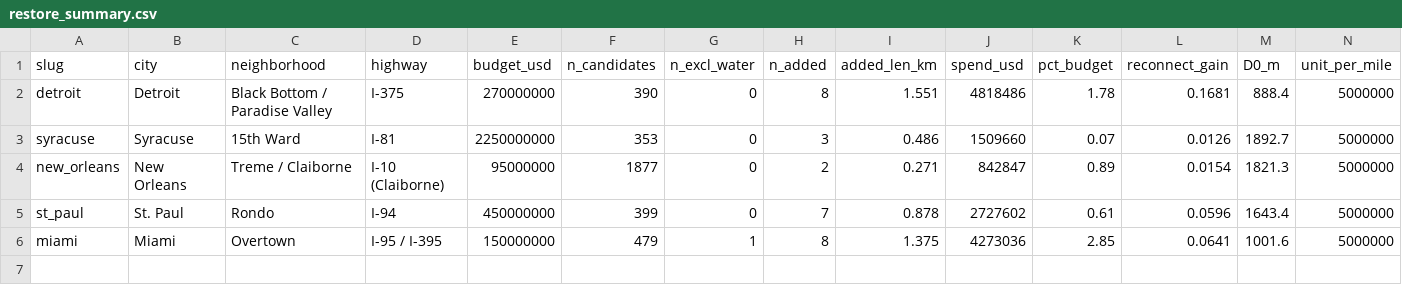
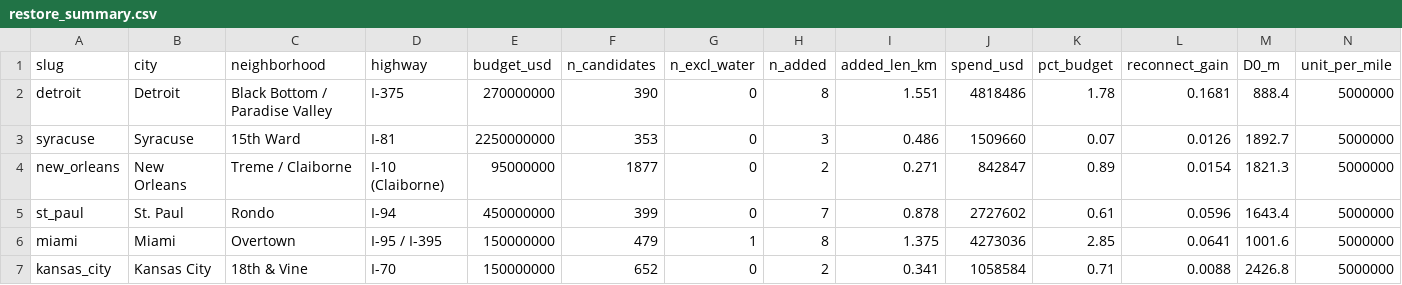
Before and after one commit to ckim48/street, a CSV file: results/pathfinder/restore_summary.csv, drawn as a sheet.

```diff
--- a/results/pathfinder/restore_summary.csv
+++ b/results/pathfinder/restore_summary.csv
@@ -6 +6,2 @@ st_paul,St. Paul,Rondo,I-94,450000000,399,0,7,0.878,2727602,0.61,0.0596,1643.4,5
 miami,Miami,Overtown,I-95 / I-395,150000000,479,1,8,1.375,4273036,2.85,0.0641,1001.6,5000000
+kansas_city,Kansas City,18th & Vine,I-70,150000000,652,0,2,0.341,1058584,0.71,0.0088,2426.8,5000000
```
Also changed, not shown: results/pathfinder/regime1_summary.csv, 20 other files.
